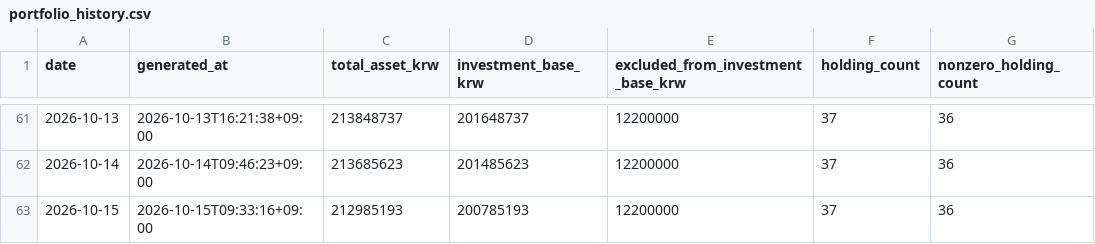
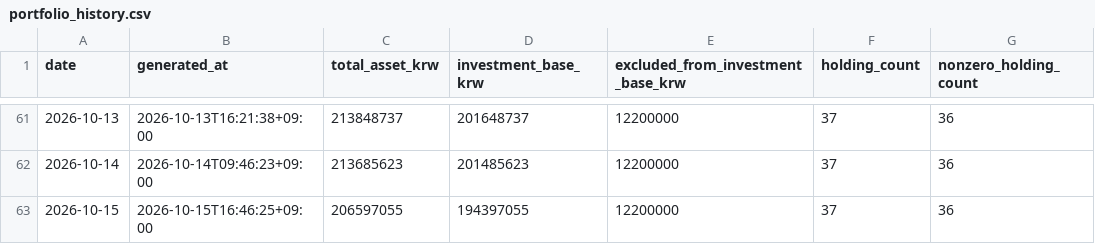
Before and after one commit to Wandongkee/portfolio-dashboard, a CSV file: web_data/portfolio_history.csv, drawn as a sheet; only a part is shown, gaps mark what is left out.

```diff
--- a/web_data/portfolio_history.csv
+++ b/web_data/portfolio_history.csv
@@ -62,2 +62,2 @@
 2026-10-14,2026-10-14T09:46:23+09:00,213685623,201485623,12200000,37,36
-2026-10-15,2026-10-15T09:33:16+09:00,212985193,200785193,12200000,37,36
+2026-10-15,2026-10-15T16:46:25+09:00,206597055,194397055,12200000,37,36
```
Also changed, not shown: web_data/portfolio_holdings.csv, web_data/portfolio_summary.csv, 2 other files.
